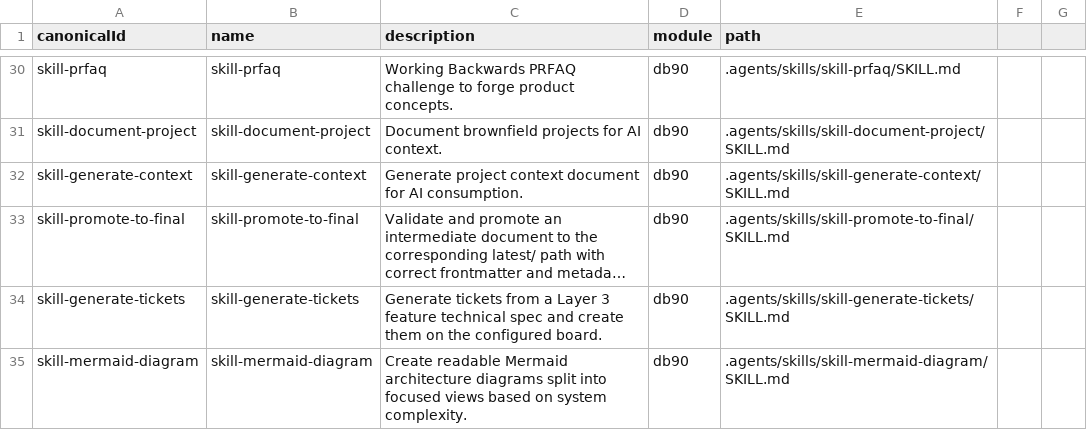
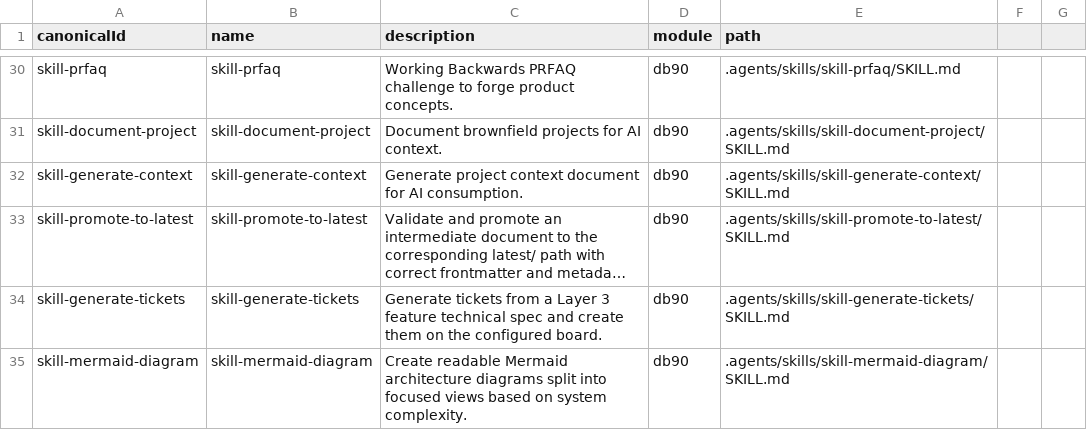
Before and after one commit to rafael-torre/db90-knowledge-base, a CSV file: .agents/config/_index/skill-manifest.csv, drawn as a sheet; only a part is shown, gaps mark what is left out; long unchanged cells end in …; the diff names each change by its address in the sheet, - before the commit and + after, or states it on an @@ line.

Commit message:
Rename skill-promote-to-final to skill-promote-to-latest
Renames the skill's directory, name: field, heading, and its
step-2-write-final.md step file, and updates every other skill and
manifest (.agents/config CSVs, db90-companion.md skill index) that
references it by name, across all three .claude/.cursor/.agents
mirrors.

```diff
--- a/.agents/config/_index/skill-manifest.csv
+++ b/.agents/config/_index/skill-manifest.csv
-A33 (canonicalId): skill-promote-to-final
+A33 (canonicalId): skill-promote-to-latest
-B33 (name): skill-promote-to-final
+B33 (name): skill-promote-to-latest
-E33 (path): .agents/skills/skill-promote-to-final/SKILL.md
+E33 (path): .agents/skills/skill-promote-to-latest/SKILL.md
```
Also changed, not shown: .agents/config/_index/navigator.csv, 31 other files.
